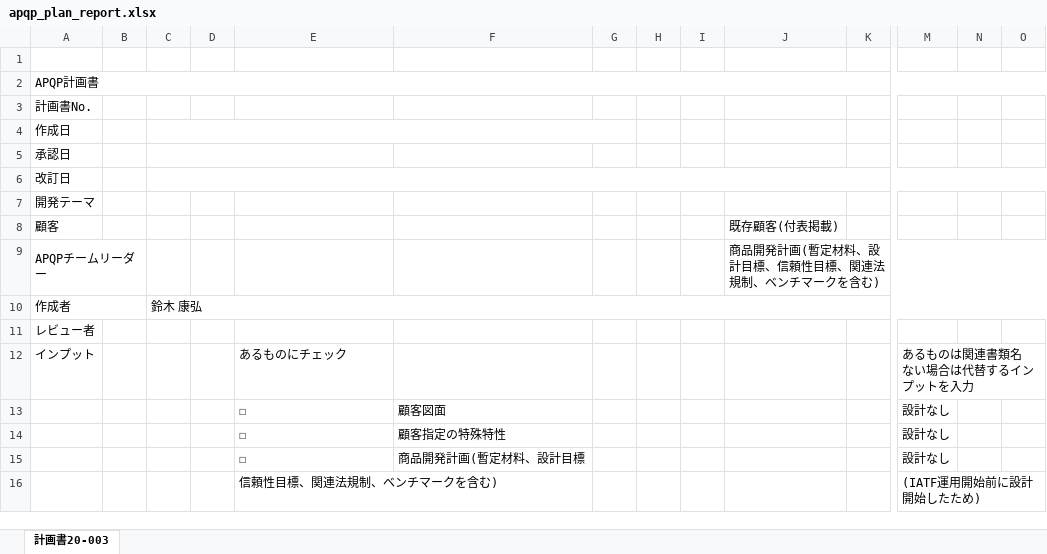
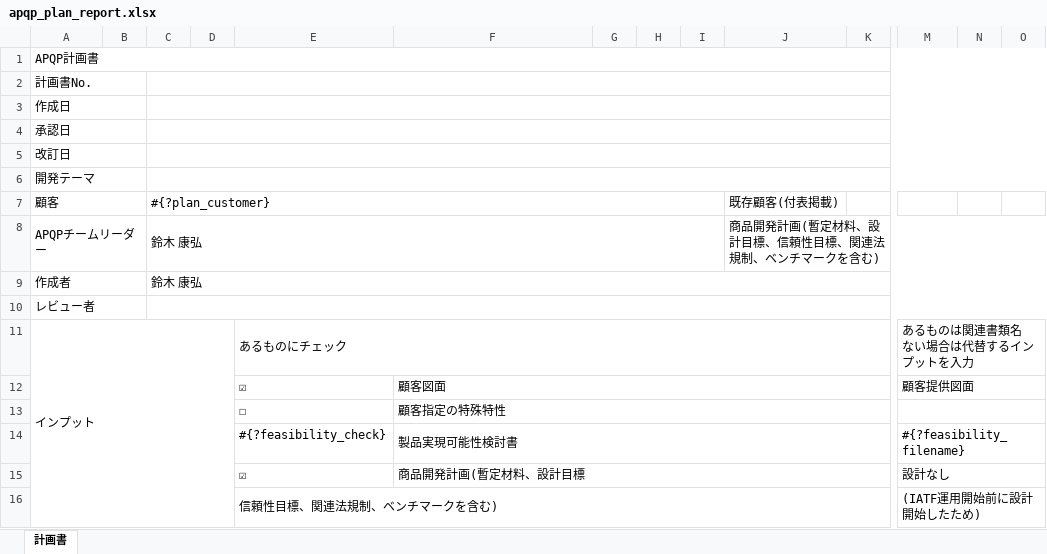
Before and after one commit to Yasu2019/production_20250101, an Excel workbook: lib/excel_templates/apqp_plan_report.xlsx, sheet 計画書, drawn as a sheet; only a part is shown, gaps mark what is left out; values as stored, in another font and other column widths than the file's, no cell formats; charts and pictures not drawn; removed rows and columns are numbered as before the commit, all else as after; rows hold the shown columns only; the diff covers the shown part only; the diff names each change by its address in the sheet, - before the commit and + after, or states it on an @@ line.

```diff
--- a/lib/excel_templates/apqp_plan_report.xlsx (sheet 計画書)
+++ b/lib/excel_templates/apqp_plan_report.xlsx (sheet 計画書)
-sheet tab: 計画書20-003
+sheet tab: 計画書
-row 1: (empty)
+A2:B2 merged
+C2:O2 merged
+A3:B3 merged
-C4:G4 merged
+C3:O3 merged
+A4:B4 merged
-C5:E5 merged
+C4:O4 merged
+A5:B5 merged
+A6:B6 merged
+C6:O6 merged
+A7:B7 merged
-C7: (empty)
+C7: #{?plan_customer}
+C7:I7 merged
-C8: (empty)
+C8: 鈴木 康弘
+C8:I8 merged
+A10:B10 merged
+C10:O10 merged
+A11:D18 merged
+E11:L11 merged
-row 13:  |  |  |  | ☐ | 顧客図面 |  |  |  |  |  | 設計なし
+row 12:  |  |  |  | ☑ | 顧客図面 |  |  |  |  |  | 顧客提供図面
+F13:L13 merged
-M13: 設計なし
+M13: (empty)
+M13:O13 merged
+row 14:  |  |  |  | #{?feasibility_check} | 製品実現可能性検討書 |  |  |  |  |  | #{?feasibility_filename}
-E15: ☐
+E15: ☑
+F15:L15 merged
+M15:O15 merged
+E16:L16 merged
```
Also changed, not shown: 14 added rows, 13 removed rows, 8 edited cells and merged cells elsewhere in this sheet, cell formats, charts or pictures, lib/excel_templates/process_design_plan_report.xlsx, lib/excel_templates/process_design_plan_report_modified.xlsx, 23 other files.
